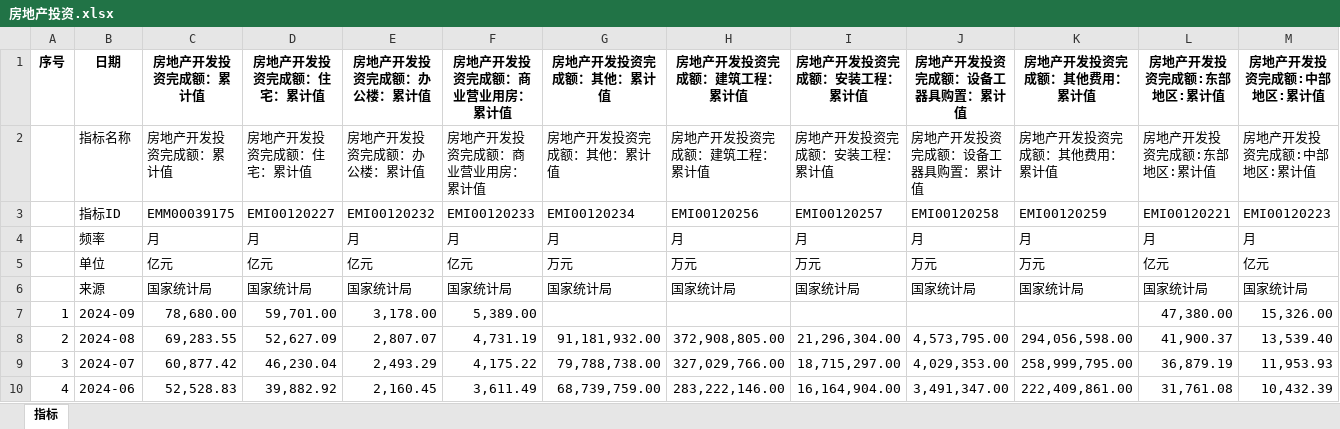
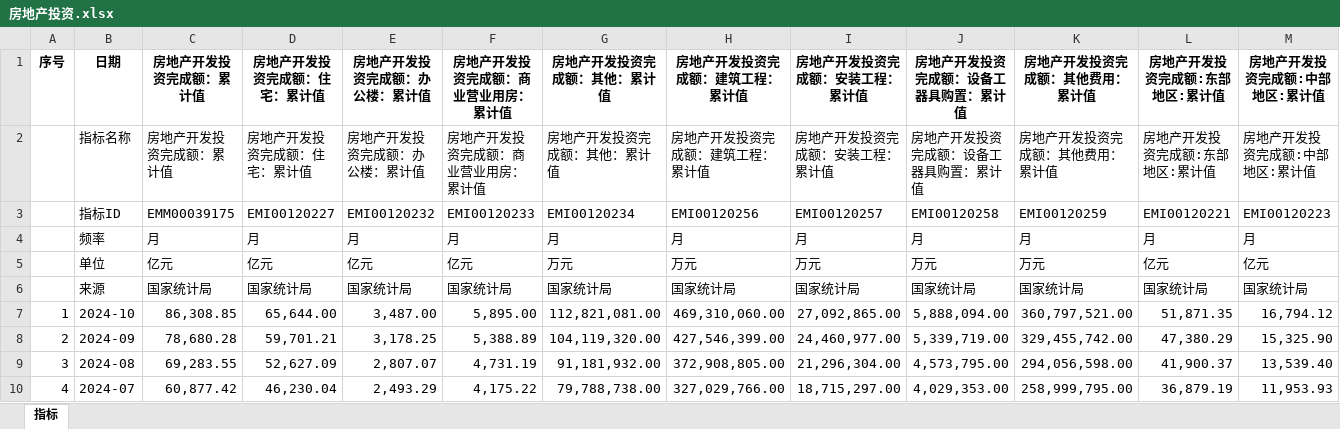
Before and after one commit to AFAN-LIFE/macropage, an Excel workbook: data/房地产投资.xlsx, sheet 指标, drawn as a sheet; only a part is shown; the shorter side is filled out with more unchanged rows; values as stored, in another font and other column widths than the file's, no borders; addresses are those after the commit; rows hold the shown columns only; the diff covers the shown part only; the diff names each change by its address in the sheet, - before the commit and + after, or states it on an @@ line.

```diff
--- a/data/房地产投资.xlsx (sheet 指标)
+++ b/data/房地产投资.xlsx (sheet 指标)
+row 7: 1 | 2024-10 | 86,308.85 | 65,644.00 | 3,487.00 | 5,895.00 | 112,821,081.00 | 469,310,060.00 | 27,092,865.00 | 5,888,094.00 | 360,797,521.00 | 51,871.35 | 16,794.12
@@ column A (序号) renumbered between rows 8 and 379 @@
-C8 (房地产开发投资完成额：累计值): 78,680.00
+C8 (房地产开发投资完成额：累计值): 78,680.28
-D8 (房地产开发投资完成额：住宅：累计值): 59,701.00
+D8 (房地产开发投资完成额：住宅：累计值): 59,701.21
-E8 (房地产开发投资完成额：办公楼：累计值): 3,178.00
+E8 (房地产开发投资完成额：办公楼：累计值): 3,178.25
-F8 (房地产开发投资完成额：商业营业用房：累计值): 5,389.00
+F8 (房地产开发投资完成额：商业营业用房：累计值): 5,388.89
-G8 (房地产开发投资完成额：其他：累计值): (empty)
+G8 (房地产开发投资完成额：其他：累计值): 104,119,320.00
-H8 (房地产开发投资完成额：建筑工程：累计值): (empty)
+H8 (房地产开发投资完成额：建筑工程：累计值): 427,546,399.00
-I8 (房地产开发投资完成额：安装工程：累计值): (empty)
+I8 (房地产开发投资完成额：安装工程：累计值): 24,460,977.00
-J8 (房地产开发投资完成额：设备工器具购置：累计值): (empty)
+J8 (房地产开发投资完成额：设备工器具购置：累计值): 5,339,719.00
-K8 (房地产开发投资完成额：其他费用：累计值): (empty)
+K8 (房地产开发投资完成额：其他费用：累计值): 329,455,742.00
-L8 (房地产开发投资完成额:东部地区:累计值): 47,380.00
+L8 (房地产开发投资完成额:东部地区:累计值): 47,380.29
-M8 (房地产开发投资完成额:中部地区:累计值): 15,326.00
+M8 (房地产开发投资完成额:中部地区:累计值): 15,325.90
```
Also changed, not shown: 12 edited cells elsewhere in this sheet, data/70城.xlsx, data/社融货币.xlsx, 17 other files.
